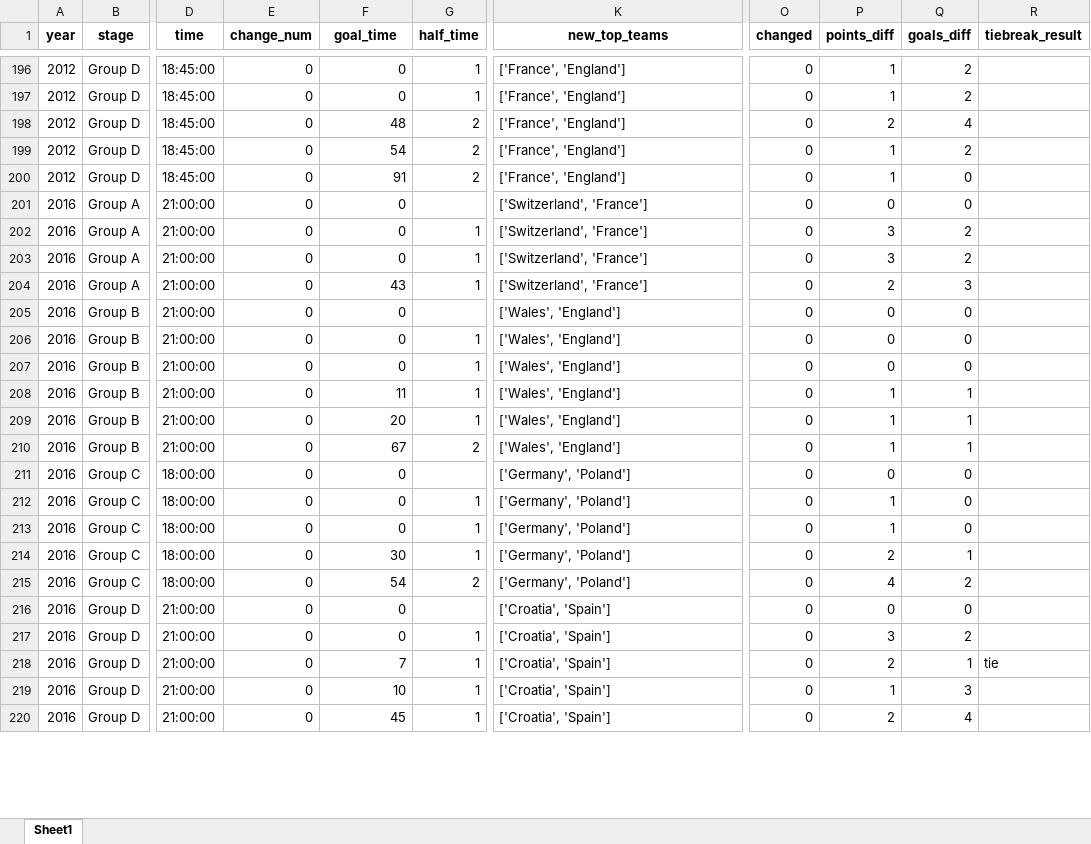
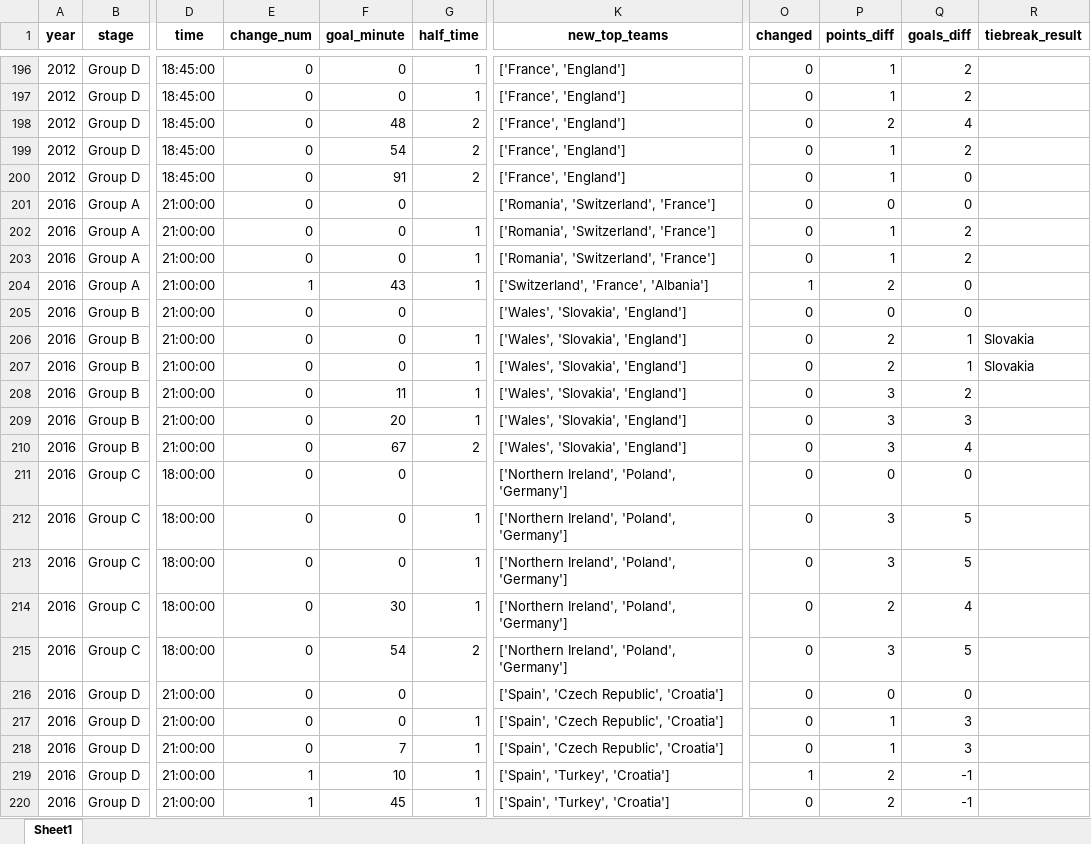
Before and after one commit to AEGDDI/tiebreak_wc, an Excel workbook: data/out/wiki/men/fifa/eu/goals_eu_fifa_men.xlsx, sheet Sheet1, drawn as a sheet; only a part is shown, gaps mark what is left out; values as stored, in another font and other column widths than the file's, no borders; the diff covers the shown part only; the diff names each change by its address in the sheet, - before the commit and + after, or states it on an @@ line.

```diff
--- a/data/out/wiki/men/fifa/eu/goals_eu_fifa_men.xlsx (sheet Sheet1)
+++ b/data/out/wiki/men/fifa/eu/goals_eu_fifa_men.xlsx (sheet Sheet1)
-F1: goal_time
+F1: goal_minute
-K201:K203 (new_top_teams): ['Switzerland', 'France']
+K201:K203 (new_top_teams): ['Romania', 'Switzerland', 'France']
-P202:P203 (points_diff): 3
+P202:P203 (points_diff): 1
-E204 (change_num): 0
+E204 (change_num): 1
-K204 (new_top_teams): ['Switzerland', 'France']
+K204 (new_top_teams): ['Switzerland', 'France', 'Albania']
-O204 (changed): 0
+O204 (changed): 1
-Q204 (goals_diff): 3
+Q204 (goals_diff): 0
-K205:K210 (new_top_teams): ['Wales', 'England']
+K205:K210 (new_top_teams): ['Wales', 'Slovakia', 'England']
-P206:P207 (points_diff): 0
+P206:P207 (points_diff): 2
-Q206:Q207 (goals_diff): 0
+Q206:Q207 (goals_diff): 1
-R206:R207 (tiebreak_result): (empty)
+R206:R207 (tiebreak_result): Slovakia
-P208:P210 (points_diff): 1
+P208:P210 (points_diff): 3
-Q208 (goals_diff): 1
+Q208 (goals_diff): 2
-Q209 (goals_diff): 1
+Q209 (goals_diff): 3
-Q210 (goals_diff): 1
+Q210 (goals_diff): 4
-K211:K215 (new_top_teams): ['Germany', 'Poland']
+K211:K215 (new_top_teams): ['Northern Ireland', 'Poland', 'Germany']
-P212:P213 (points_diff): 1
+P212:P213 (points_diff): 3
-Q212:Q213 (goals_diff): 0
+Q212:Q213 (goals_diff): 5
-Q214 (goals_diff): 1
+Q214 (goals_diff): 4
-P215 (points_diff): 4
+P215 (points_diff): 3
-Q215 (goals_diff): 2
+Q215 (goals_diff): 5
-K216:K218 (new_top_teams): ['Croatia', 'Spain']
+K216:K218 (new_top_teams): ['Spain', 'Czech Republic', 'Croatia']
-P217 (points_diff): 3
+P217 (points_diff): 1
-Q217 (goals_diff): 2
+Q217 (goals_diff): 3
-P218 (points_diff): 2
+P218 (points_diff): 1
-Q218 (goals_diff): 1
+Q218 (goals_diff): 3
-R218 (tiebreak_result): tie
+R218 (tiebreak_result): (empty)
-E219:E220 (change_num): 0
+E219:E220 (change_num): 1
-K219:K220 (new_top_teams): ['Croatia', 'Spain']
+K219:K220 (new_top_teams): ['Spain', 'Turkey', 'Croatia']
-O219 (changed): 0
+O219 (changed): 1
-P219 (points_diff): 1
+P219 (points_diff): 2
-Q219 (goals_diff): 3
+Q219 (goals_diff): -1
-Q220 (goals_diff): 4
+Q220 (goals_diff): -1
```
Also changed, not shown: 558 edited cells elsewhere in this sheet, data/out/wiki/men/fifa/eu/mbm_eu_fifa.xlsx, data/out/wiki/men/fifa/wc/mbm_wc_fifa.xlsx, 22 other files.
